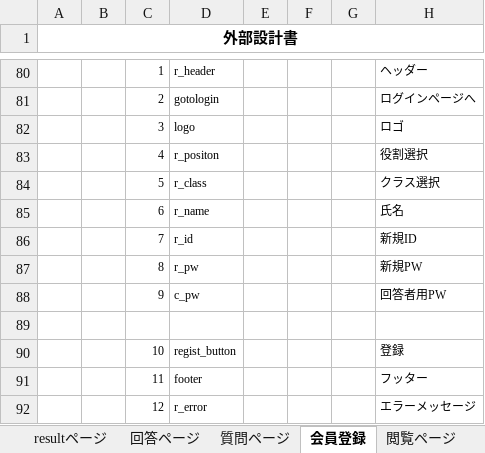
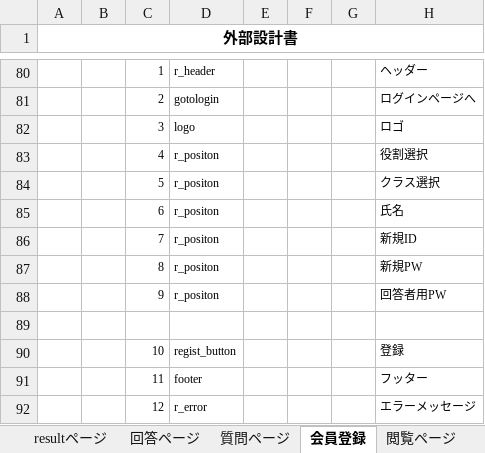
Before and after one commit to DOJO-2021/A-1, an Excel workbook: document/外部設計書_機能名.xlsx, sheet 会員登録, drawn as a sheet; only a part is shown, gaps mark what is left out; values as stored, in another font and other column widths than the file's, no borders; charts and pictures not drawn; the diff names each change by its address in the sheet, - before the commit and + after, or states it on an @@ line.

```diff
--- a/document/外部設計書_機能名.xlsx (sheet 会員登録)
+++ b/document/外部設計書_機能名.xlsx (sheet 会員登録)
-D84: r_class
+D84: r_positon
-D85: r_name
+D85: r_positon
-D86: r_id
+D86: r_positon
-D87: r_pw
+D87: r_positon
-D88: c_pw
+D88: r_positon
```
Also changed, not shown: 2 other files.
